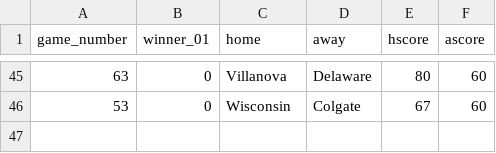
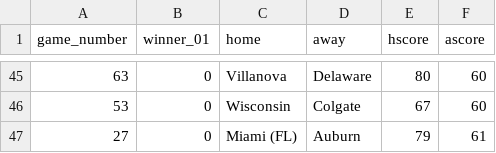
Before and after one commit to rpruim/NCAA, a CSV file: data/Scores/2022/Mens/scores-2022-M.csv, drawn as a sheet; only a part is shown, gaps mark what is left out.

```diff
--- a/data/Scores/2022/Mens/scores-2022-M.csv
+++ b/data/Scores/2022/Mens/scores-2022-M.csv
@@ -46 +46,2 @@ game_number,winner_01,home,away,hscore,ascore
 53,0,Wisconsin,Colgate,67,60
+27,0,Miami (FL),Auburn,79,61
```
Also changed, not shown: data/Scores/2022/Womens/scores-2022-W.csv, 2 other files.
